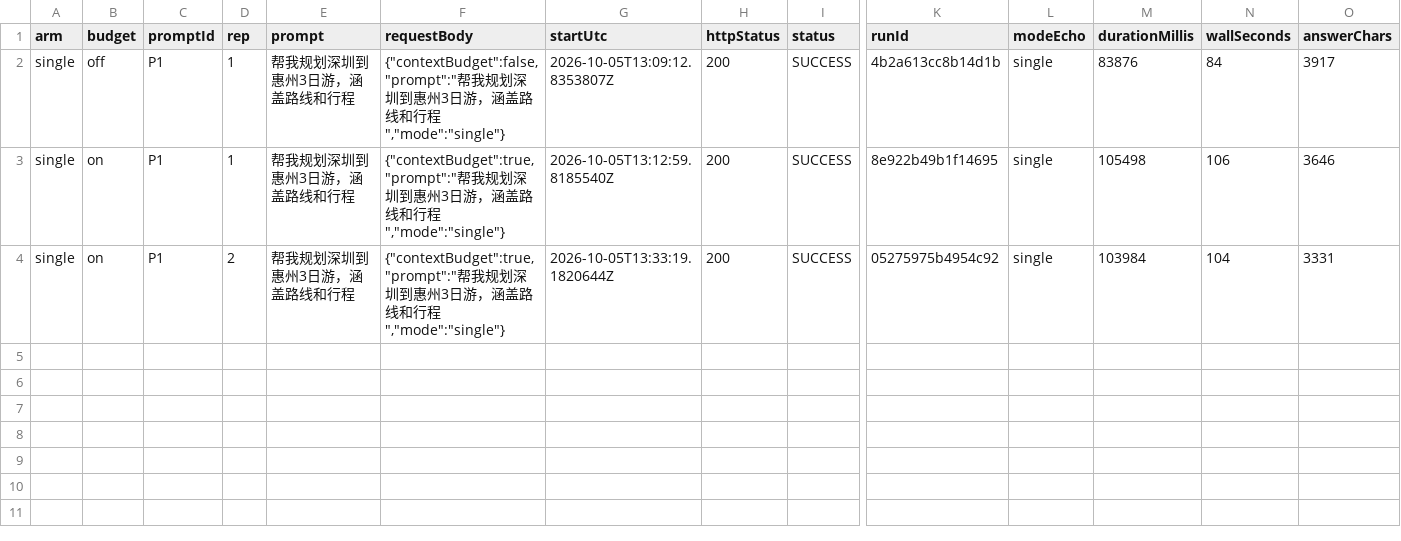
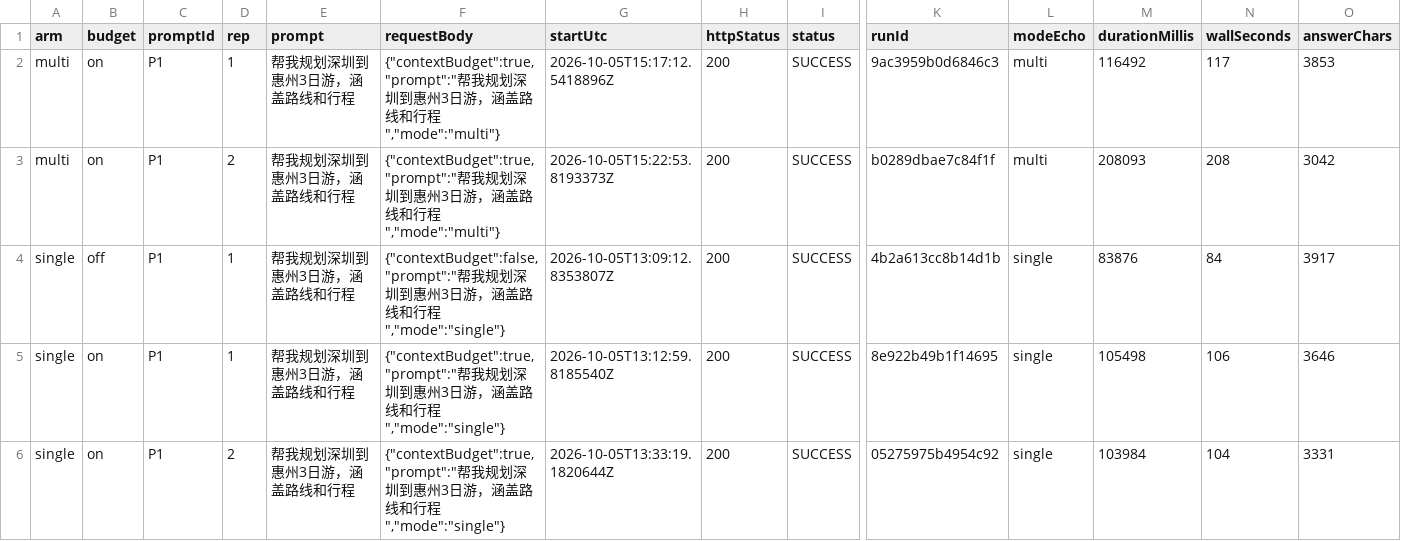
Before and after one commit to fanpaisk/AiTripPlan-AgentScope-git, a CSV file: docs/experiments/EXP-002/results.csv, drawn as a sheet; only a part is shown, gaps mark what is left out; rows hold the shown columns only; the diff names each change by its address in the sheet, - before the commit and + after, or states it on an @@ line.

```diff
--- a/docs/experiments/EXP-002/results.csv
+++ b/docs/experiments/EXP-002/results.csv
+row 2: multi | on | P1 | 1 | 帮我规划深圳到惠州3日游，涵盖路线和行程 | {"contextBudget":true,"prompt":"帮我规划深圳到惠州3日游，涵盖路线和行程","mode":"multi"} | 2026-10-05T15:17:12.5418896Z | 200 | SUCCESS | 9ac3959b0d6846c3 | multi | 116492 | 117 | 3853
+row 3: multi | on | P1 | 2 | 帮我规划深圳到惠州3日游，涵盖路线和行程 | {"contextBudget":true,"prompt":"帮我规划深圳到惠州3日游，涵盖路线和行程","mode":"multi"} | 2026-10-05T15:22:53.8193373Z | 200 | SUCCESS | b0289dbae7c84f1f | multi | 208093 | 208 | 3042
```
Also changed, not shown: 6 other files.
